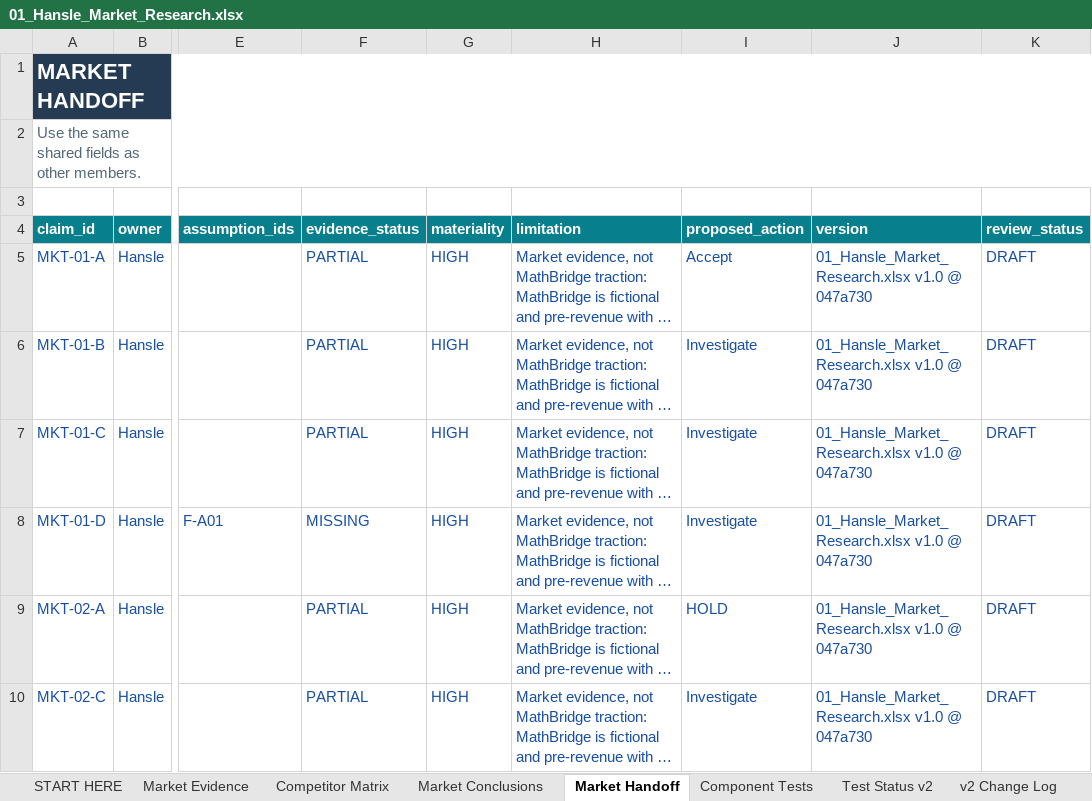
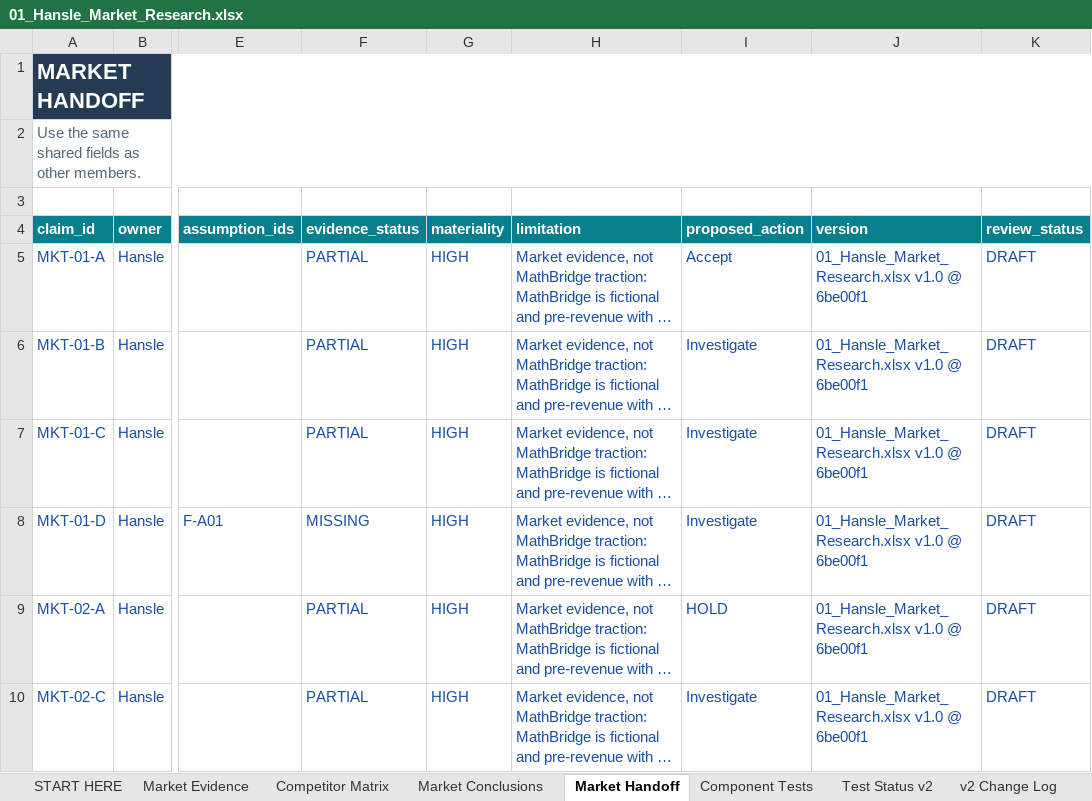
Before and after one commit to hanslelee/research-market-dump, an Excel workbook: market/out/01_Hansle_Market_Research.xlsx, sheet Market Handoff, drawn as a sheet; only a part is shown, gaps mark what is left out; long unchanged cells end in …; values as stored, in another font and other column widths than the file's, no borders; the diff names each change by its address in the sheet, - before the commit and + after, or states it on an @@ line.

```diff
--- a/market/out/01_Hansle_Market_Research.xlsx (sheet Market Handoff)
+++ b/market/out/01_Hansle_Market_Research.xlsx (sheet Market Handoff)
-J5:J10 (version): 01_Hansle_Market_Research.xlsx v1.0 @ 047a730
+J5:J10 (version): 01_Hansle_Market_Research.xlsx v1.0 @ 6be00f1
```
Also changed, not shown: 3 other files.
